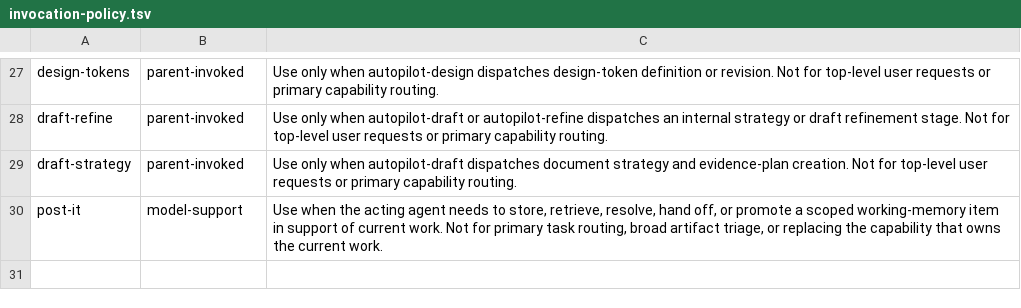
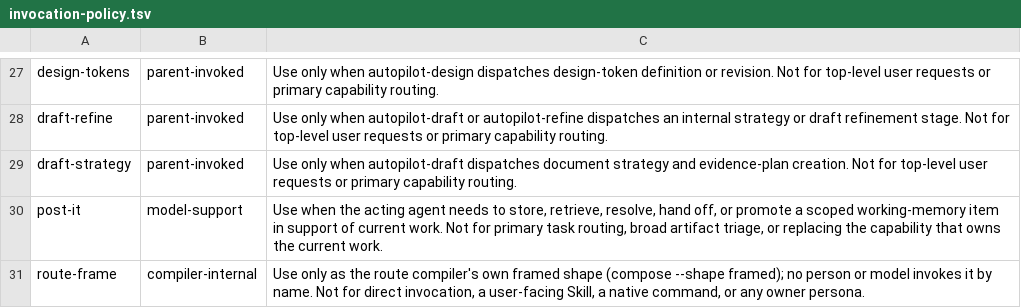
Before and after one commit to YouWanHee/hearting, a TSV file: tools/skill-conformance/invocation-policy.tsv, drawn as a sheet; only a part is shown, gaps mark what is left out; the diff names each change by its address in the sheet, - before the commit and + after, or states it on an @@ line.

```diff
--- a/tools/skill-conformance/invocation-policy.tsv
+++ b/tools/skill-conformance/invocation-policy.tsv
+row 31: route-frame | compiler-internal | Use only as the route compiler's own framed shape (compose --shape framed); no person or model invokes it by name. Not for direct invocation, a user-facing Skill, a native command, or any owner persona.
```
Also changed, not shown: 39 other files.
